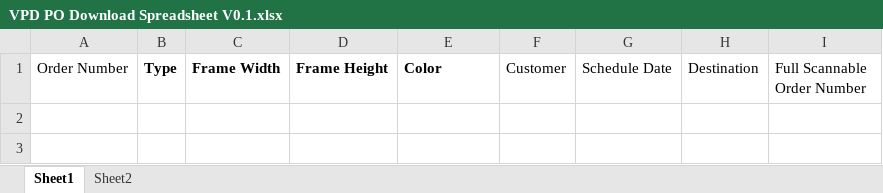
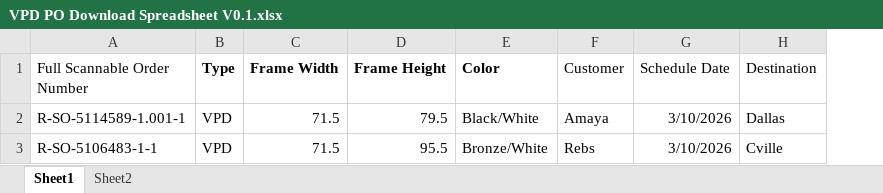
Before and after one commit to jwa2565/VPD-PO-download-generator, an Excel workbook: VPD PO download generator/VPD PO Download Spreadsheet V0.1.xlsx, sheet Sheet1, drawn as a sheet; values as stored, in another font and other column widths than the file's, no borders; removed rows and columns are numbered as before the commit, all else as after; the diff names each change by its address in the sheet, - before the commit and + after, or states it on an @@ line.

Commit message:
adding stuff
Right now, I'm focusing on the panel implementation. Eventually, I'll have to sort this out into Panel & Frame

```diff
--- a/VPD PO download generator/VPD PO Download Spreadsheet V0.1.xlsx (sheet Sheet1)
+++ b/VPD PO download generator/VPD PO Download Spreadsheet V0.1.xlsx (sheet Sheet1)
-column A (Order Number), empty
+column A (Full Scannable Order Number), empty
-column I (Full Scannable Order Number), empty
+row 2: R-SO-5114589-1.001-1 | VPD | 71.5 | 79.5 | Black/White | Amaya | 3/10/2026 | Dallas
+row 3: R-SO-5106483-1-1 | VPD | 71.5 | 95.5 | Bronze/White | Rebs | 3/10/2026 | Cville
```
Also changed, not shown: sheet Sheet2, 2 other files.
